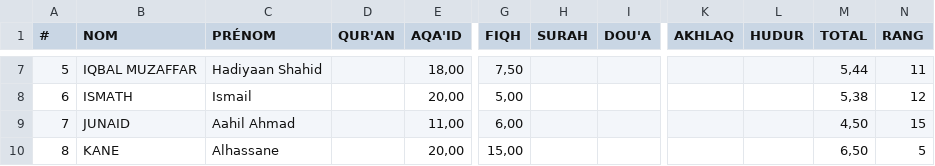
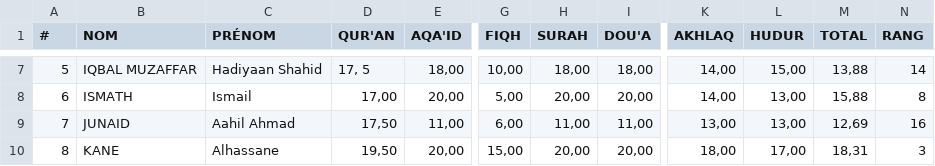
Before and after one commit to chabir17/ami-education, a CSV file: data/2025-2026/SEMESTRE 2/[AMI] NOTES - 2025_2026 - SEMESTRE 2 - M06.csv, drawn as a sheet; only a part is shown, gaps mark what is left out; the diff covers the shown part only; the diff names each change by its address in the sheet, - before the commit and + after, or states it on an @@ line.

```diff
--- a/data/2025-2026/SEMESTRE 2/[AMI] NOTES - 2025_2026 - SEMESTRE 2 - M06.csv
+++ b/data/2025-2026/SEMESTRE 2/[AMI] NOTES - 2025_2026 - SEMESTRE 2 - M06.csv
-D7 (QUR'AN): (empty)
+D7 (QUR'AN): 17, 5
-G7 (FIQH): 7,50
+G7 (FIQH): 10,00
-H7 (SURAH): (empty)
+H7 (SURAH): 18,00
-I7 (DOU'A): (empty)
+I7 (DOU'A): 18,00
-K7:K8 (AKHLAQ): (empty)
+K7:K8 (AKHLAQ): 14,00
-L7 (HUDUR): (empty)
+L7 (HUDUR): 15,00
-M7 (TOTAL): 5,44
+M7 (TOTAL): 13,88
-N7 (RANG): 11
+N7 (RANG): 14
-D8 (QUR'AN): (empty)
+D8 (QUR'AN): 17,00
-H8 (SURAH): (empty)
+H8 (SURAH): 20,00
-I8 (DOU'A): (empty)
+I8 (DOU'A): 20,00
-L8:L9 (HUDUR): (empty)
+L8:L9 (HUDUR): 13,00
-M8 (TOTAL): 5,38
+M8 (TOTAL): 15,88
-N8 (RANG): 12
+N8 (RANG): 8
-D9 (QUR'AN): (empty)
+D9 (QUR'AN): 17,50
-H9 (SURAH): (empty)
+H9 (SURAH): 11,00
-I9 (DOU'A): (empty)
+I9 (DOU'A): 11,00
-K9 (AKHLAQ): (empty)
+K9 (AKHLAQ): 13,00
-M9 (TOTAL): 4,50
+M9 (TOTAL): 12,69
-N9 (RANG): 15
+N9 (RANG): 16
-D10 (QUR'AN): (empty)
+D10 (QUR'AN): 19,50
-H10 (SURAH): (empty)
+H10 (SURAH): 20,00
-I10 (DOU'A): (empty)
+I10 (DOU'A): 20,00
-K10 (AKHLAQ): (empty)
+K10 (AKHLAQ): 18,00
-L10 (HUDUR): (empty)
+L10 (HUDUR): 17,00
-M10 (TOTAL): 6,50
+M10 (TOTAL): 18,31
-N10 (RANG): 5
+N10 (RANG): 3
```
Also changed, not shown: 80 edited cells elsewhere in this file.
